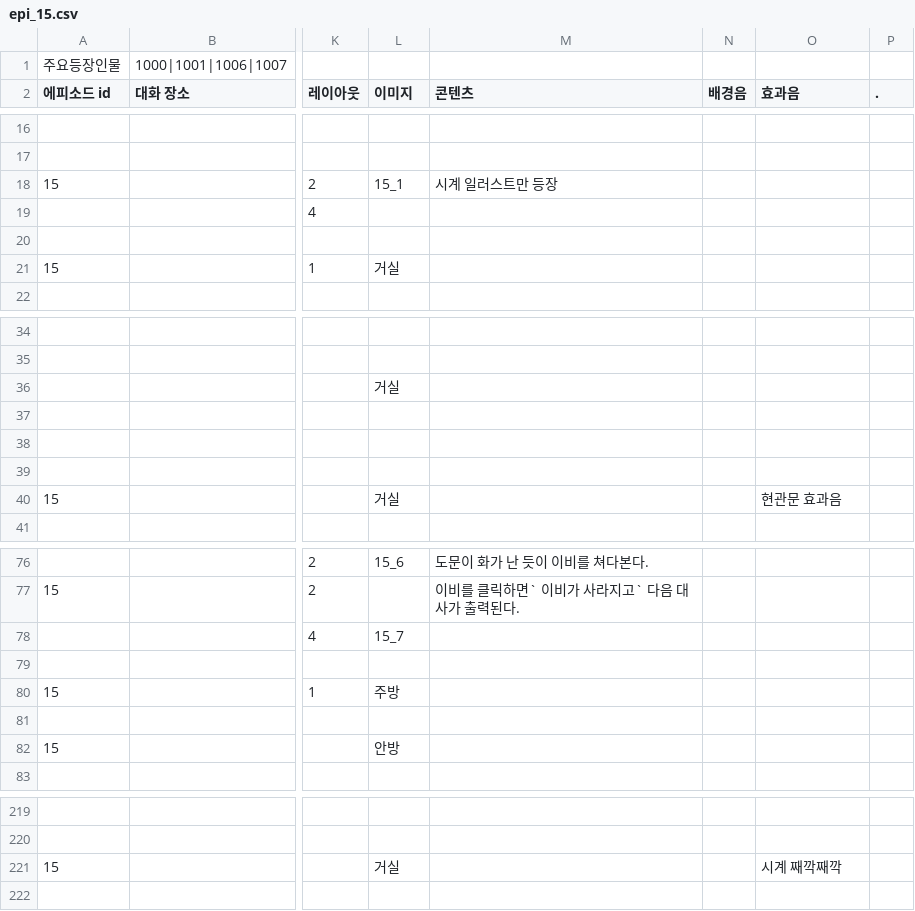
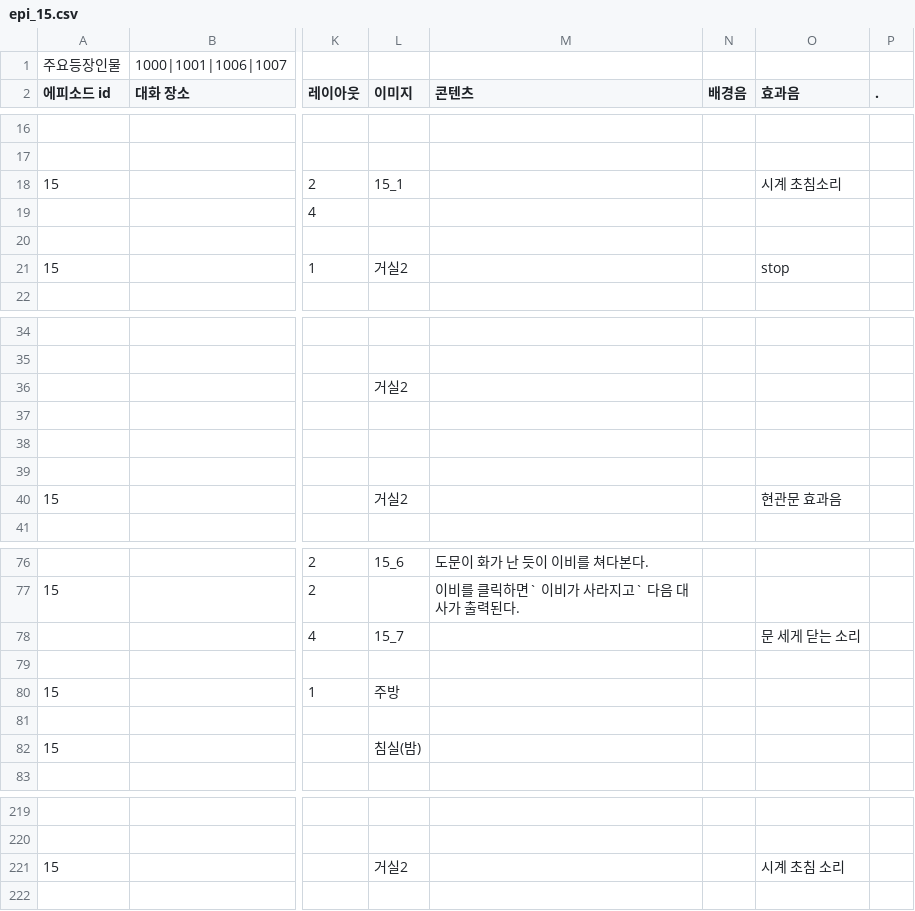
Before and after one commit to sopipc167/UnSleep, a CSV file: UnSleep/Assets/Resources/epi_csv/epi_15.csv, drawn as a sheet; only a part is shown, gaps mark what is left out; the diff covers the shown part only; the diff names each change by its address in the sheet, - before the commit and + after, or states it on an @@ line.

```diff
--- a/UnSleep/Assets/Resources/epi_csv/epi_15.csv
+++ b/UnSleep/Assets/Resources/epi_csv/epi_15.csv
-M18 (콘텐츠): 시계 일러스트만 등장
+M18 (콘텐츠): (empty)
-O18 (효과음): (empty)
+O18 (효과음): 시계 초침소리
-L21 (이미지): 거실
+L21 (이미지): 거실2
-O21 (효과음): (empty)
+O21 (효과음): stop
-L36 (이미지): 거실
+L36 (이미지): 거실2
-L40 (이미지): 거실
+L40 (이미지): 거실2
-O78 (효과음): (empty)
+O78 (효과음): 문 세게 닫는 소리
-L82 (이미지): 안방
+L82 (이미지): 침실(밤)
-L221 (이미지): 거실
+L221 (이미지): 거실2
-O221 (효과음): 시계 째깍째깍
+O221 (효과음): 시계 초침 소리
```
Also changed, not shown: 2 edited cells elsewhere in this file, UnSleep/Assets/Resources/epi_csv/epi_13.csv, UnSleep/Assets/Resources/epi_csv/epi_14.csv, 33 other files.
